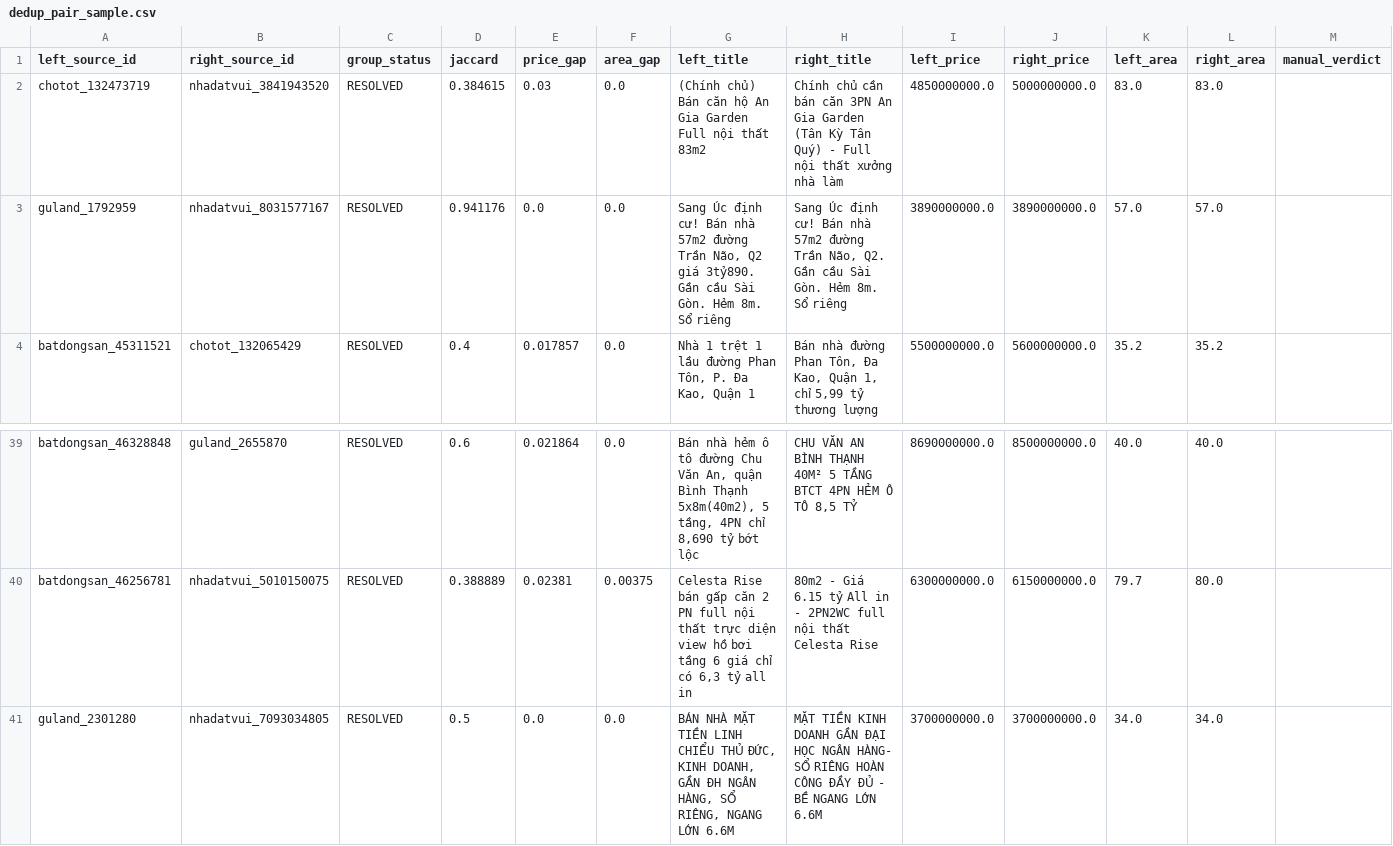
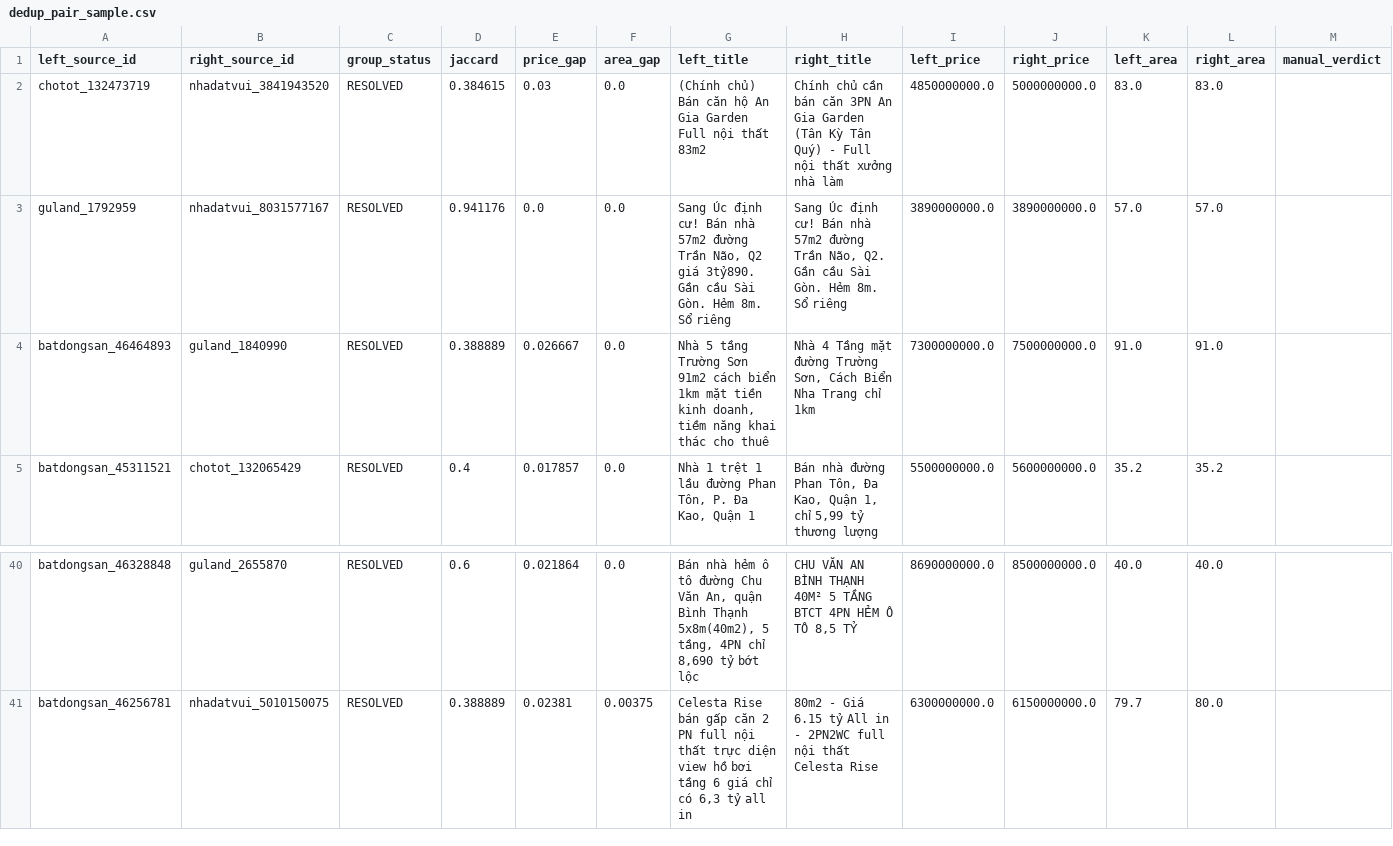
Before and after one commit to DucHoang291105/TLCN_Nhom6_KTDL, a CSV file: docs/validation/dedup_pair_sample.csv, drawn as a sheet; only a part is shown, gaps mark what is left out.

```diff
--- a/docs/validation/dedup_pair_sample.csv
+++ b/docs/validation/dedup_pair_sample.csv
@@ -3,2 +3,3 @@ chotot_132473719,nhadatvui_3841943520,RESOLVED,0.384615,0.03,0.0,(Chính chủ)
 guland_1792959,nhadatvui_8031577167,RESOLVED,0.941176,0.0,0.0,"Sang Úc định cư! Bán nhà 57m2 đường Trần Não, Q2 giá 3tỷ890. Gần cầu Sài Gòn. Hẻm 8m. Sổ riêng","Sang Úc định cư! Bán nhà 57m2 đường Trần Não, Q2. Gần cầu Sài Gòn. Hẻm 8m. Sổ riêng",3890000000.0,3890000000.0,57.0,57.0,
+batdongsan_46464893,guland_1840990,RESOLVED,0.388889,0.026667,0.0,"Nhà 5 tầng Trường Sơn 91m2 cách biển 1km mặt tiền kinh doanh, tiềm năng khai thác cho thuê","Nhà 4 Tầng mặt đường Trường Sơn, Cách Biển Nha Trang chỉ 1km",7300000000.0,7500000000.0,91.0,91.0,
 batdongsan_45311521,chotot_132065429,RESOLVED,0.4,0.017857,0.0,"Nhà 1 trệt 1 lầu đường Phan Tôn, P. Đa Kao, Quận 1","Bán nhà đường Phan Tôn, Đa Kao, Quận 1, chỉ 5,99 tỷ thương lượng",5500000000.0,5600000000.0,35.2,35.2,
@@ -40,2 +41 @@ batdongsan_46328848,guland_2655870,RESOLVED,0.6,0.021864,0.0,"Bán nhà hẻm ô
 batdongsan_46256781,nhadatvui_5010150075,RESOLVED,0.388889,0.02381,0.00375,"Celesta Rise bán gấp căn 2 PN full nội thất trực diện view hồ bơi tầng 6 giá chỉ có 6,3 tỷ all in",80m2 - Giá 6.15 tỷ All in - 2PN2WC full nội thất Celesta Rise,6300000000.0,6150000000.0,79.7,80.0,
-guland_2301280,nhadatvui_7093034805,RESOLVED,0.5,0.0,0.0,"BÁN NHÀ MẶT TIỀN LINH CHIỂU THỦ ĐỨC, KINH DOANH, GẦN ĐH NGÂN HÀNG, SỔ RIÊNG, NGANG LỚN 6.6M",MẶT TIỀN KINH DOANH GẦN ĐẠI HỌC NGÂN HÀNG- SỔ RIÊNG HOÀN CÔNG ĐẦY ĐỦ - BỀ NGANG LỚN 6.6M,3700000000.0,3700000000.0,34.0,34.0,
```
Also changed, not shown: docs/validation/bronze_state_audit.csv, 30 other files.
